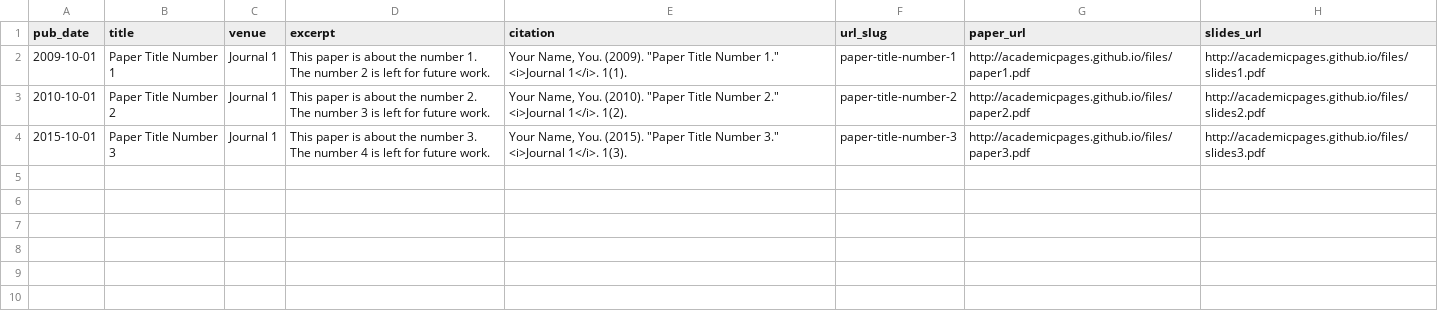
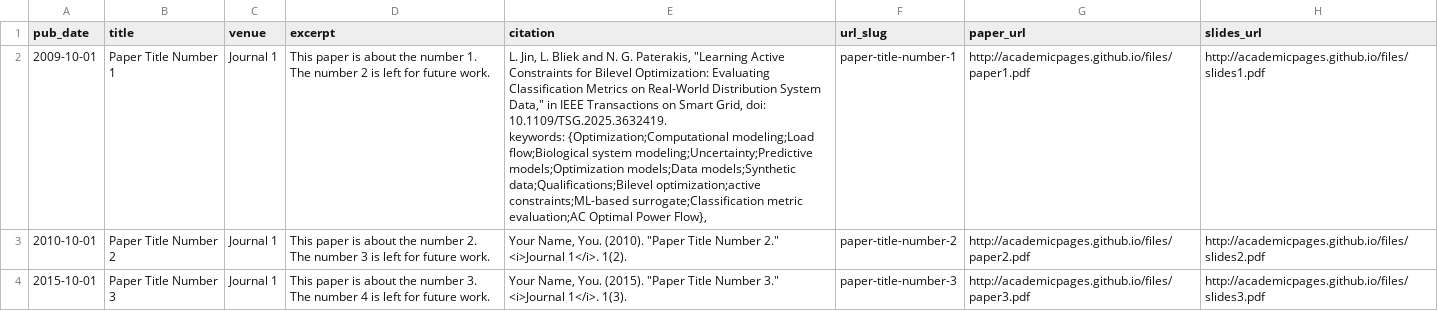
Before and after one commit to Lingkangjin/Lingkangjin.github.io, a TSV file: markdown_generator/publications.tsv, drawn as a sheet.

Commit message:
Update site content and metadata for Lingkang Jin: add new publications and talks, revise about and CV pages, update config, navigation, and map data, and improve custom styling

```diff
--- a/markdown_generator/publications.tsv
+++ b/markdown_generator/publications.tsv
@@ -1,3 +1,6 @@
 pub_date	title	venue	excerpt	citation	url_slug	paper_url	slides_url
-2009-10-01	Paper Title Number 1	Journal 1	This paper is about the number 1. The number 2 is left for future work.	Your Name, You. (2009). "Paper Title Number 1." <i>Journal 1</i>. 1(1).	paper-title-number-1	http://academicpages.github.io/files/paper1.pdf	http://academicpages.github.io/files/slides1.pdf
+2009-10-01	Paper Title Number 1	Journal 1	This paper is about the number 1. The number 2 is left for future work.	"L. Jin, L. Bliek and N. G. Paterakis, ""Learning Active Constraints for Bilevel Optimization: Evaluating Classification Metrics on Real-World Distribution System Data,"" in IEEE Transactions on Smart Grid, doi: 10.1109/TSG.2025.3632419.
+keywords: {Optimization;Computational modeling;Load flow;Biological system modeling;Uncertainty;Predictive models;Optimization models;Data models;Synthetic data;Qualifications;Bilevel optimization;active constraints;ML-based surrogate;Classification metric evaluation;AC Optimal Power Flow},
+
+"	paper-title-number-1	http://academicpages.github.io/files/paper1.pdf	http://academicpages.github.io/files/slides1.pdf
 2010-10-01	Paper Title Number 2	Journal 1	This paper is about the number 2. The number 3 is left for future work.	Your Name, You. (2010). "Paper Title Number 2." <i>Journal 1</i>. 1(2).	paper-title-number-2	http://academicpages.github.io/files/paper2.pdf	http://academicpages.github.io/files/slides2.pdf
```
Also changed, not shown: 37 other files.
